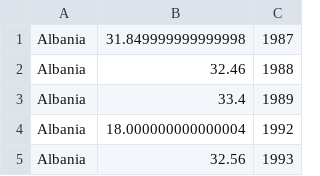
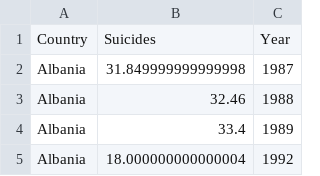
Before and after one commit to gudlaugerl/socialdatafinal, a CSV file: full_data.csv, drawn as a sheet; only a part is shown; the shorter side is filled out with more unchanged rows; the diff names each change by its address in the sheet, - before the commit and + after, or states it on an @@ line.

Commit message:
Update full_data.csv

```diff
--- a/full_data.csv
+++ b/full_data.csv
+row 1: Country | Suicides | Year
```
